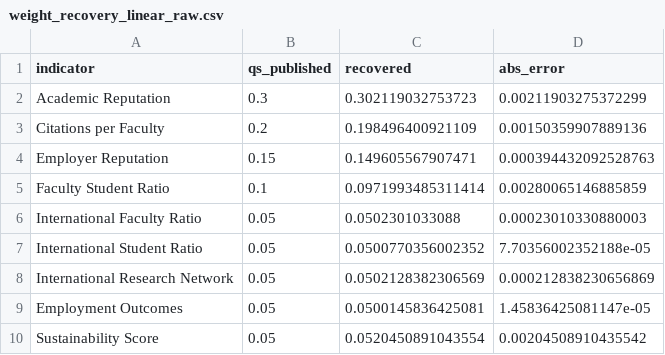
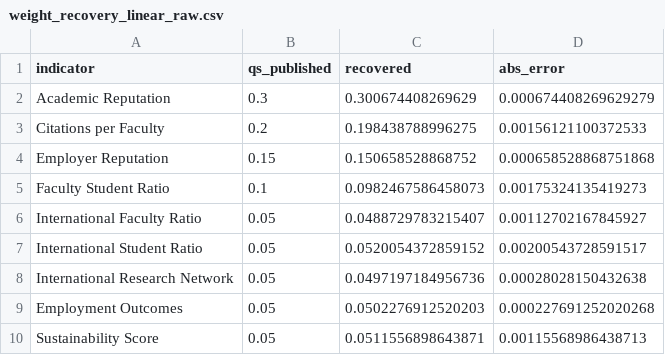
Before and after one commit to heinricitorgau/CrawlerNest, a CSV file: crawlernest/crawlernest-ml/artifacts/weights_matlab/weight_recovery_linear_raw.csv, drawn as a sheet.

```diff
--- a/crawlernest/crawlernest-ml/artifacts/weights_matlab/weight_recovery_linear_raw.csv
+++ b/crawlernest/crawlernest-ml/artifacts/weights_matlab/weight_recovery_linear_raw.csv
@@ -1,10 +1,10 @@
 indicator,qs_published,recovered,abs_error
-Academic Reputation,0.3,0.302119032753723,0.00211903275372299
-Citations per Faculty,0.2,0.198496400921109,0.00150359907889136
-Employer Reputation,0.15,0.149605567907471,0.000394432092528763
-Faculty Student Ratio,0.1,0.0971993485311414,0.00280065146885859
-International Faculty Ratio,0.05,0.0502301033088,0.00023010330880003
-International Student Ratio,0.05,0.0500770356002352,7.70356002352188e-05
-International Research Network,0.05,0.0502128382306569,0.000212838230656869
-Employment Outcomes,0.05,0.0500145836425081,1.45836425081147e-05
-Sustainability Score,0.05,0.0520450891043554,0.00204508910435542
+Academic Reputation,0.3,0.300674408269629,0.000674408269629279
+Citations per Faculty,0.2,0.198438788996275,0.00156121100372533
+Employer Reputation,0.15,0.150658528868752,0.000658528868751868
+Faculty Student Ratio,0.1,0.0982467586458073,0.00175324135419273
+International Faculty Ratio,0.05,0.0488729783215407,0.00112702167845927
+International Student Ratio,0.05,0.0520054372859152,0.00200543728591517
+International Research Network,0.05,0.0497197184956736,0.00028028150432638
+Employment Outcomes,0.05,0.0502276912520203,0.000227691252020268
+Sustainability Score,0.05,0.0511556898643871,0.00115568986438713
```
Also changed, not shown: crawlernest/crawlernest-ml/artifacts/eda_matlab/correlation_with_target.csv, crawlernest/crawlernest-ml/artifacts/support_matlab/support_summary.csv, 55 other files.
